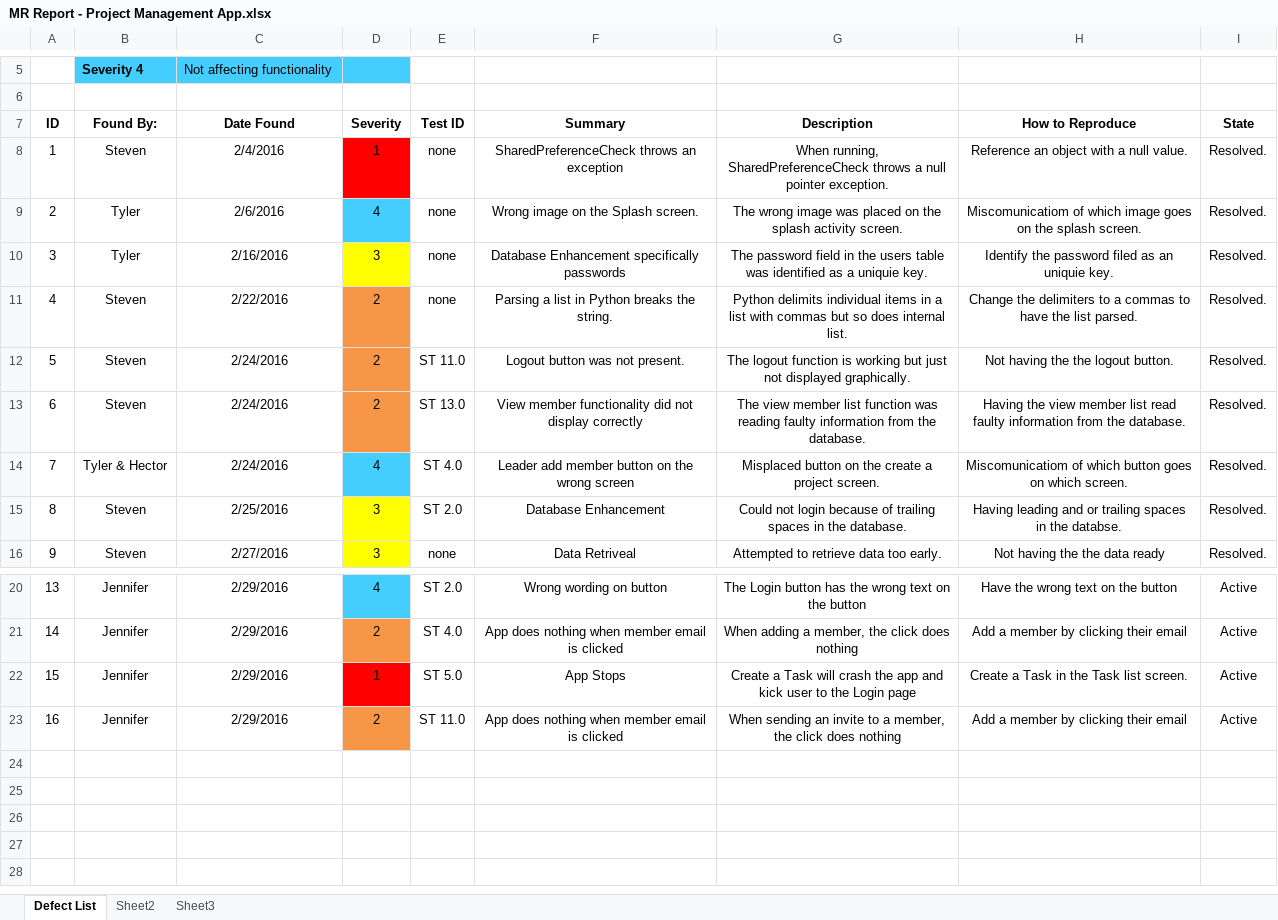
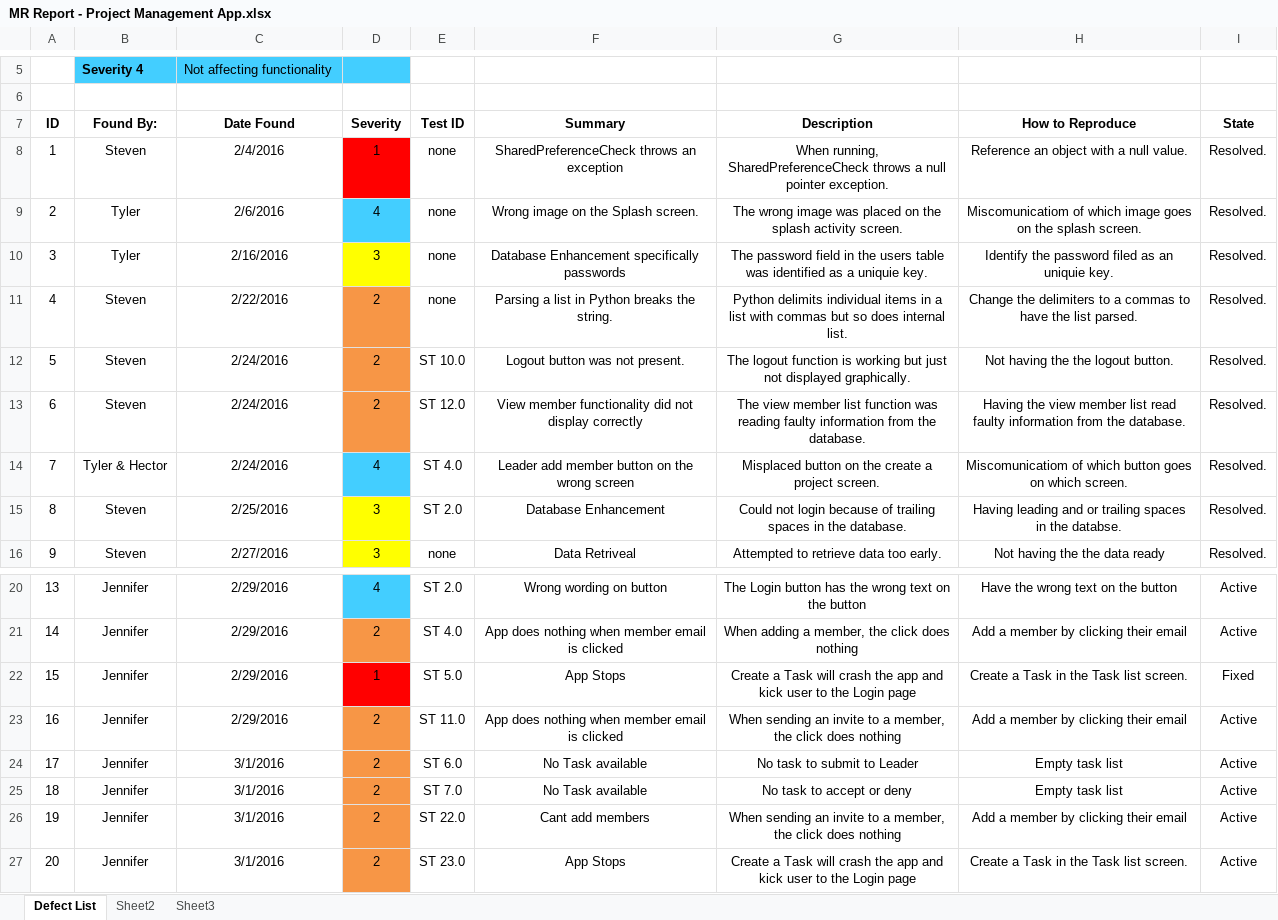
Before and after one commit to StevenPG/ProjectManagement, an Excel workbook: Documents/MR Report/MR Report - Project Management App.xlsx, sheet Defect List, drawn as a sheet; only a part is shown, gaps mark what is left out; values as stored, in another font and other column widths than the file's, no borders; the diff names each change by its address in the sheet, - before the commit and + after, or states it on an @@ line.

Commit message:
Updated MR Report

```diff
--- a/Documents/MR Report/MR Report - Project Management App.xlsx (sheet Defect List)
+++ b/Documents/MR Report/MR Report - Project Management App.xlsx (sheet Defect List)
-E12 (Test ID): ST 11.0
+E12 (Test ID): ST 10.0
-E13 (Test ID): ST 13.0
+E13 (Test ID): ST 12.0
-I22 (State): Active
+I22 (State): Fixed
+row 24: 17 | Jennifer | 3/1/2016 | 2 | ST 6.0 | No Task available | No task to submit to Leader | Empty task list | Active
+row 25: 18 | Jennifer | 3/1/2016 | 2 | ST 7.0 | No Task available | No task to accept or deny | Empty task list | Active
+row 26: 19 | Jennifer | 3/1/2016 | 2 | ST 22.0 | Cant add members | When sending an invite to a member, the click does nothing | Add a member by clicking their email | Active
+row 27: 20 | Jennifer | 3/1/2016 | 2 | ST 23.0 | App Stops | Create a Task will crash the app and kick user to the Login page | Create a Task in the Task list screen. | Active
```
